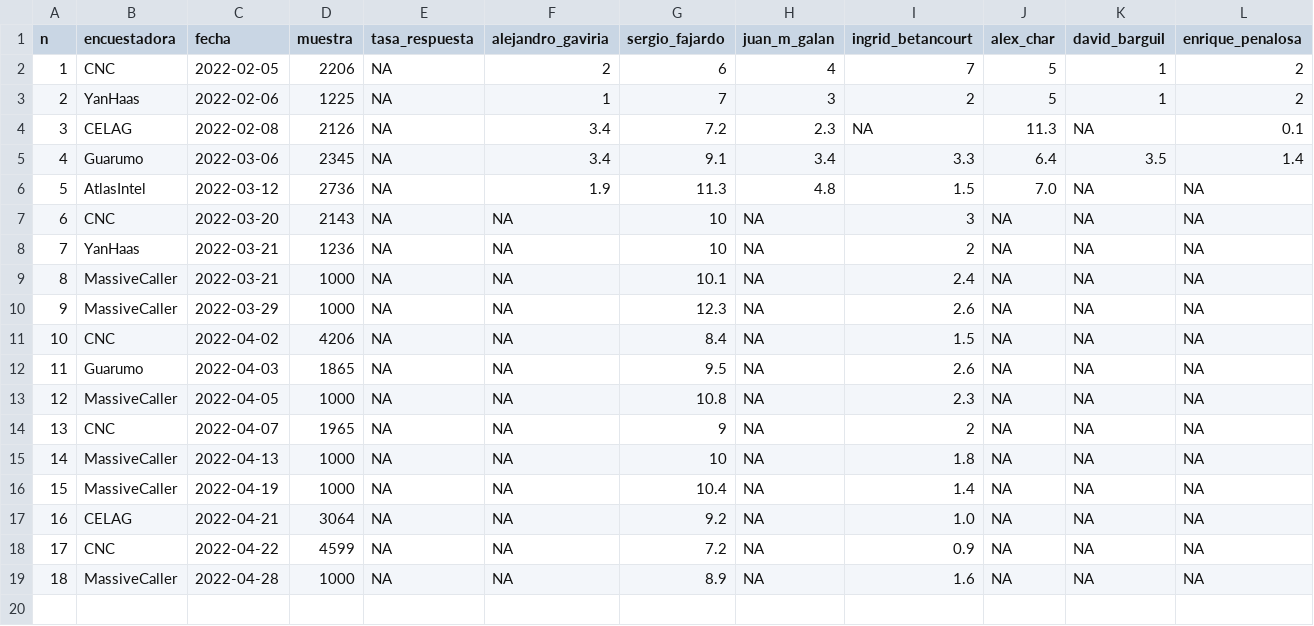
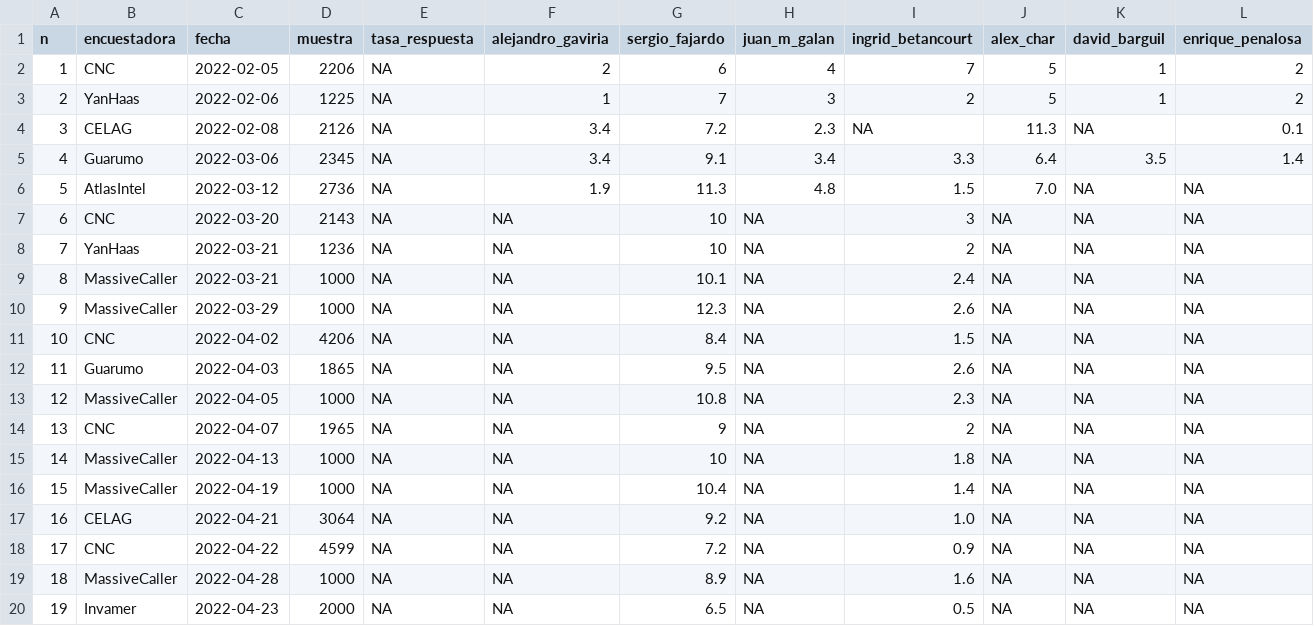
Before and after one commit to nelsonamayad/Elecciones-presidenciales-2022, a CSV file: Encuestas 2022/encuestas_2022.csv, drawn as a sheet; only a part is shown; rows hold the shown columns only; the diff names each change by its address in the sheet, - before the commit and + after, or states it on an @@ line.

Commit message:
Update encuestas_2022.csv

```diff
--- a/Encuestas 2022/encuestas_2022.csv
+++ b/Encuestas 2022/encuestas_2022.csv
+row 20: 19 | Invamer | 2022-04-23 | 2000 | NA | NA | 6.5 | NA | 0.5 | NA | NA | NA
```
